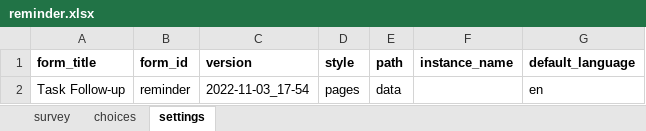
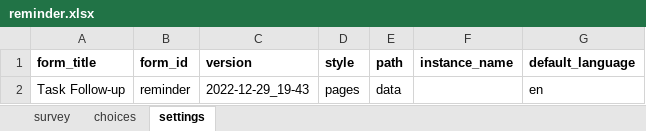
Before and after one commit to gitcliff/mydhi-cht-config, an Excel workbook: config/forms/app/reminder.xlsx, sheet settings, drawn as a sheet; values as stored, in another font and other column widths than the file's, no borders; charts and pictures not drawn; the diff names each change by its address in the sheet, - before the commit and + after, or states it on an @@ line.

```diff
--- a/config/forms/app/reminder.xlsx (sheet settings)
+++ b/config/forms/app/reminder.xlsx (sheet settings)
-C2 (version): 2022-11-03_17-54
+C2 (version): 2022-12-29_19-43
```
Also changed, not shown: sheet survey, 1 other file.
